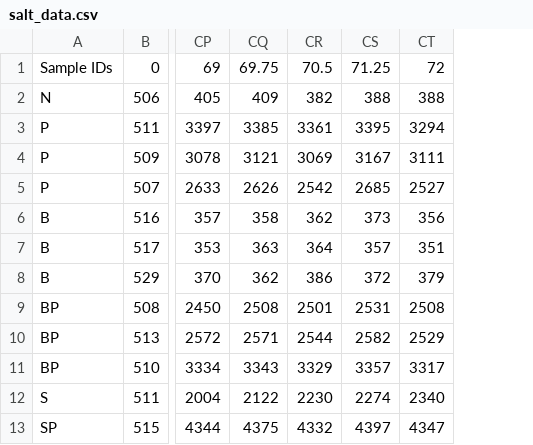
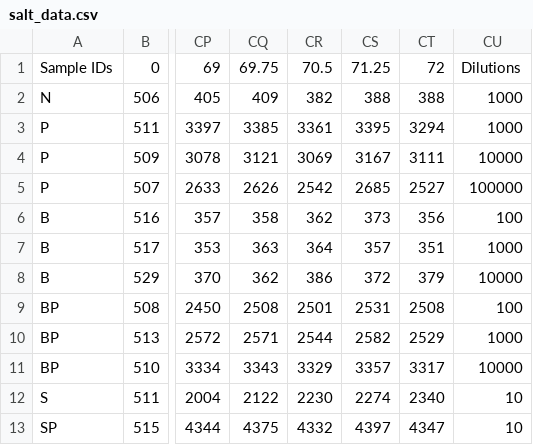
Before and after one commit to gage1145/canadian-reindeer-sentinels, a CSV file: data/salt_data.csv, drawn as a sheet; only a part is shown, gaps mark what is left out; the diff names each change by its address in the sheet, - before the commit and + after, or states it on an @@ line.

Commit message:
Updated salt block figure.

```diff
--- a/data/salt_data.csv
+++ b/data/salt_data.csv
+column CU, rows 1-13: Dilutions | 1000 | 1000 | 10000 | 100000 | 100 | 1000 | 10000 | 100 | 1000 | 10000 | 10 | 10
```
Also changed, not shown: 3 other files.
